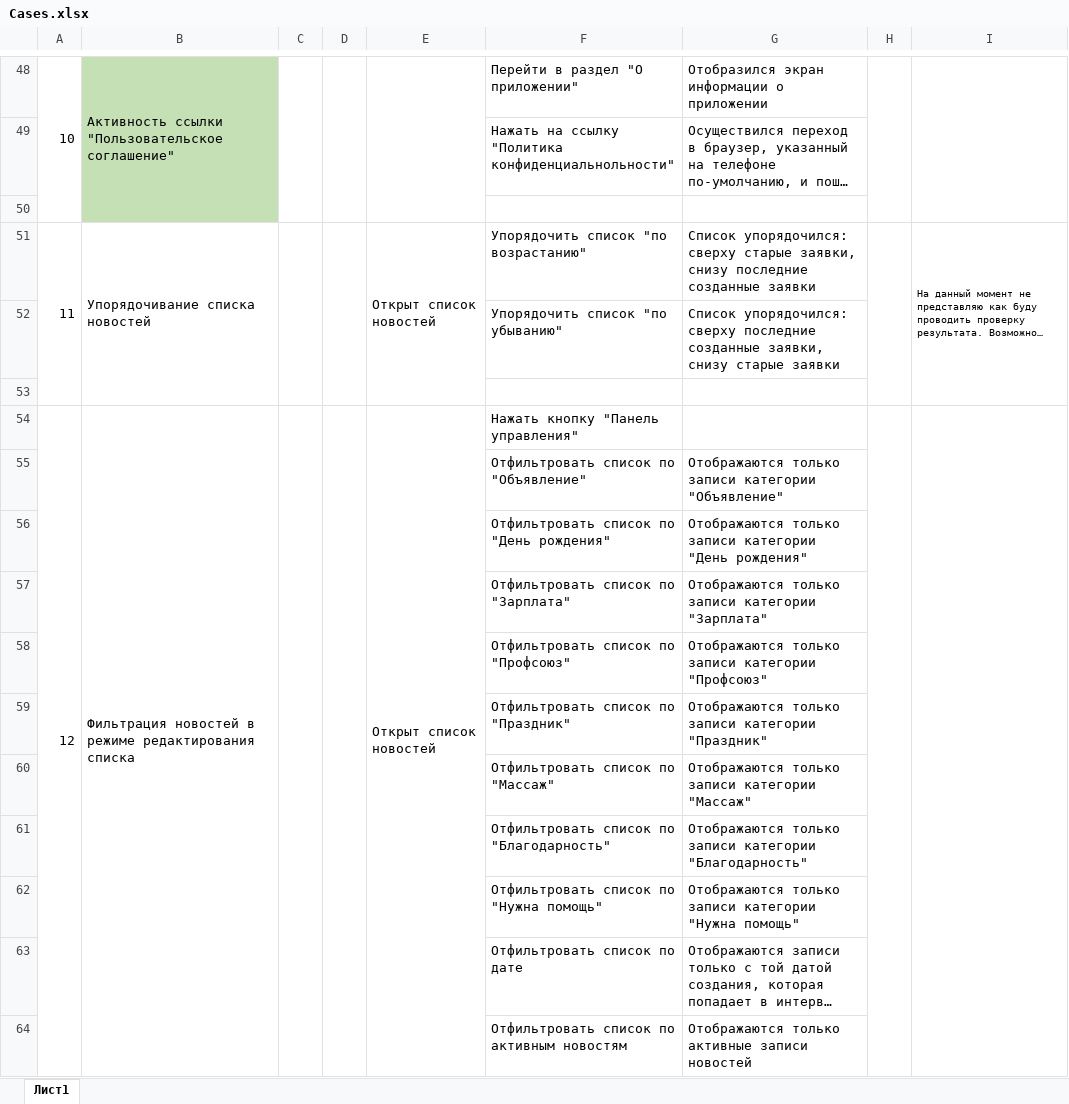
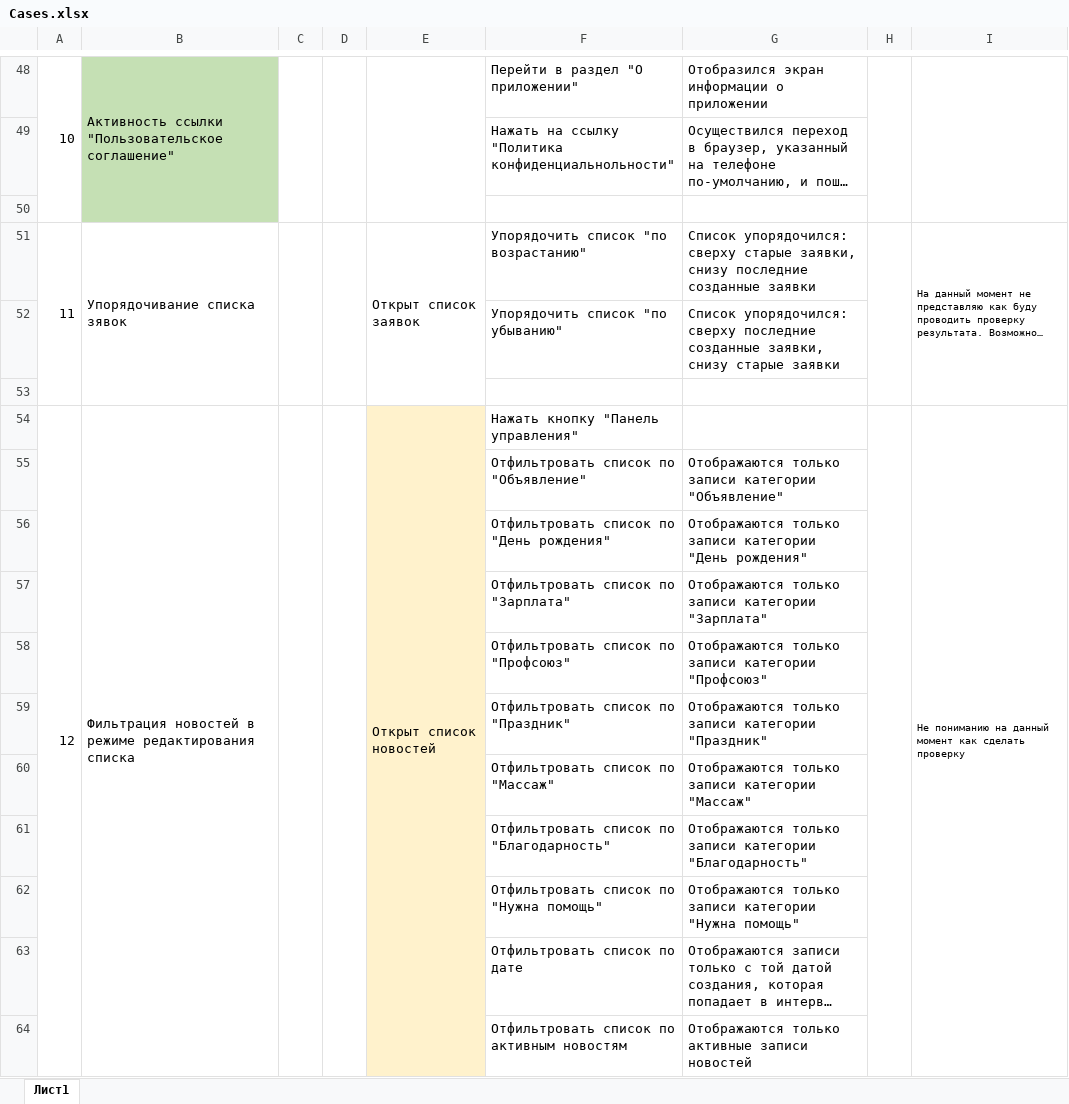
Before and after one commit to MironovED/diploma_QA, an Excel workbook: docs/Cases.xlsx, sheet Лист1, drawn as a sheet; only a part is shown, gaps mark what is left out; long unchanged cells end in …; values as stored, in another font and other column widths than the file's, no borders; charts and pictures not drawn; the diff covers the shown part only; the diff names each change by its address in the sheet, - before the commit and + after, or states it on an @@ line.

```diff
--- a/docs/Cases.xlsx (sheet Лист1)
+++ b/docs/Cases.xlsx (sheet Лист1)
-B51: Упорядочивание списка новостей
+B51: Упорядочивание списка зявок
-E51: Открыт список новостей
+E51: Открыт список заявок
-E54:E64 fill: none
+E54:E64 fill: #FFF2CC
-I54: (empty)
+I54: Не пониманию на данный момент как сделать проверку
```
Also changed, not shown: 1 edited cell and cell formats elsewhere in this sheet, 7 other files.
